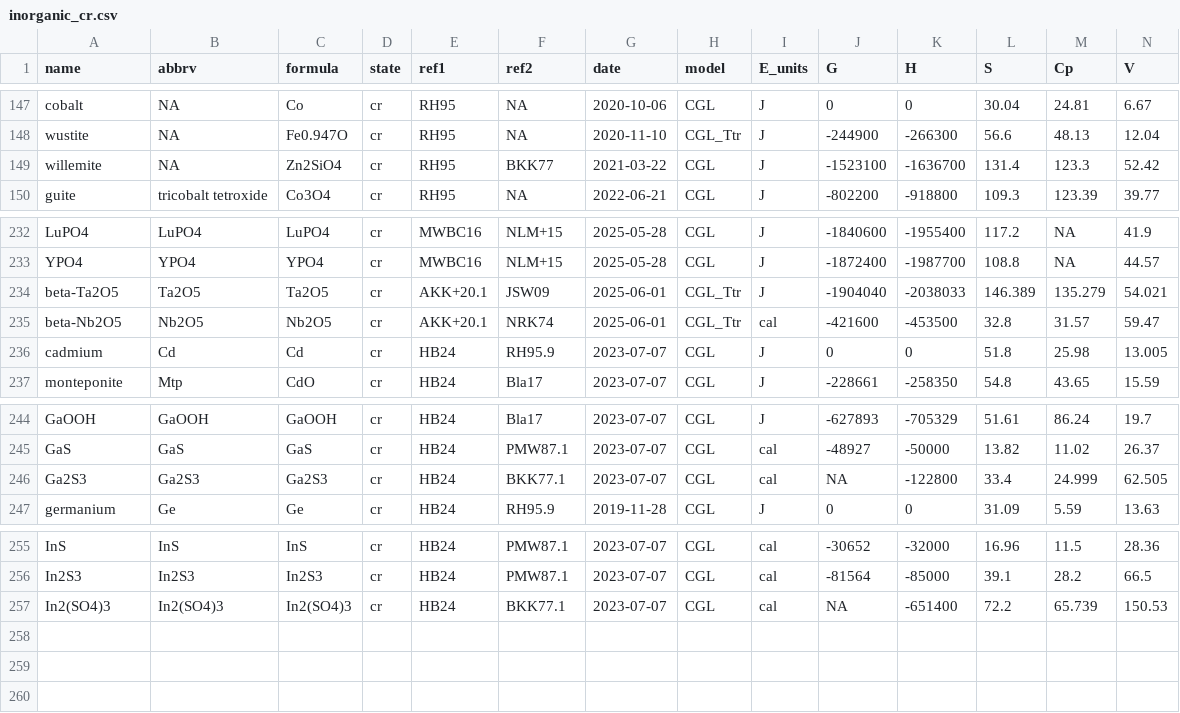
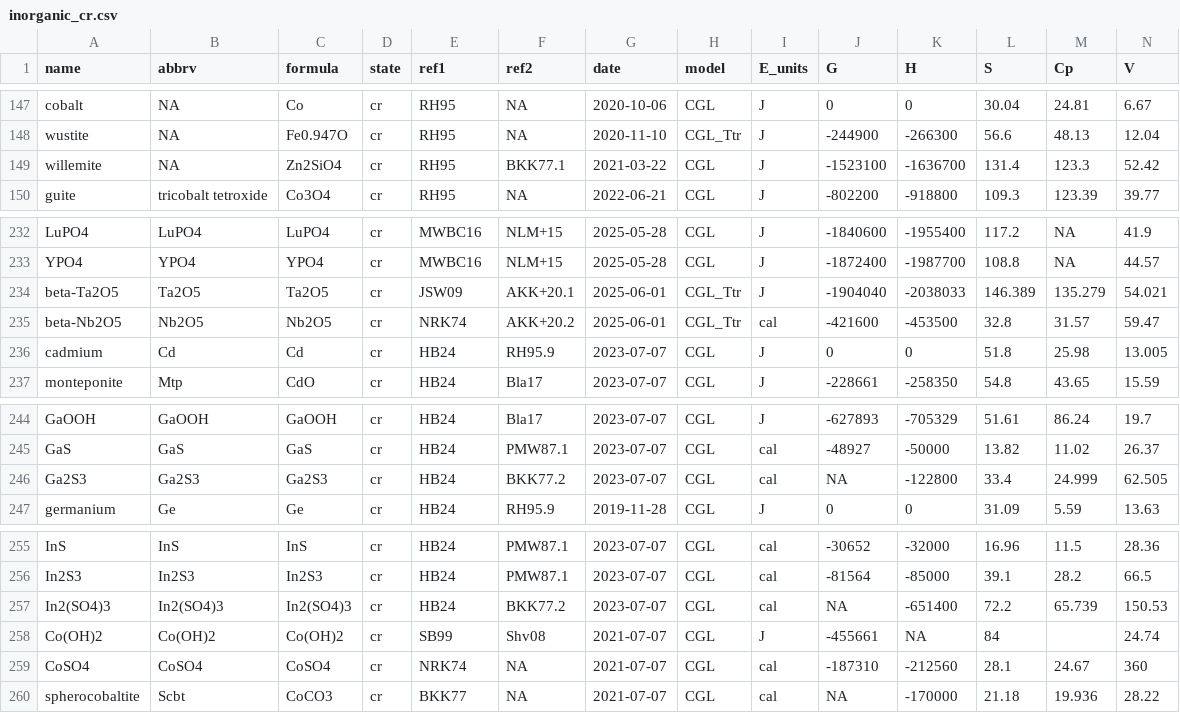
Before and after one commit to r-forge/chnosz, a CSV file: pkg/CHNOSZ/inst/extdata/OBIGT/inorganic_cr.csv, drawn as a sheet; only a part is shown, gaps mark what is left out; rows hold the shown columns only; the diff names each change by its address in the sheet, - before the commit and + after, or states it on an @@ line.

Commit message:
Add Co(OH)2, CoSO4, and spherocobaltite to inorganic_cr.csv
git-svn-id: svn://svn.r-forge.r-project.org/svnroot/chnosz@918 edb9625f-4e0d-4859-8d74-9fd3b1da38cb

```diff
--- a/pkg/CHNOSZ/inst/extdata/OBIGT/inorganic_cr.csv
+++ b/pkg/CHNOSZ/inst/extdata/OBIGT/inorganic_cr.csv
-F149 (ref2): BKK77
+F149 (ref2): BKK77.1
-E234 (ref1): AKK+20.1
+E234 (ref1): JSW09
-F234 (ref2): JSW09
+F234 (ref2): AKK+20.1
-E235 (ref1): AKK+20.1
+E235 (ref1): NRK74
-F235 (ref2): NRK74
+F235 (ref2): AKK+20.2
-F246 (ref2): BKK77.1
+F246 (ref2): BKK77.2
-F257 (ref2): BKK77.1
+F257 (ref2): BKK77.2
+row 258: Co(OH)2 | Co(OH)2 | Co(OH)2 | cr | SB99 | Shv08 | 2021-07-07 | CGL | J | -455661 | NA | 84 |  | 24.74
+row 259: CoSO4 | CoSO4 | CoSO4 | cr | NRK74 | NA | 2021-07-07 | CGL | cal | -187310 | -212560 | 28.1 | 24.67 | 360
+row 260: spherocobaltite | Scbt | CoCO3 | cr | BKK77 | NA | 2021-07-07 | CGL | cal | NA | -170000 | 21.18 | 19.936 | 28.22
```
Also changed, not shown: pkg/CHNOSZ/inst/extdata/misc/OBIGT_check.csv, pkg/CHNOSZ/inst/extdata/thermo/refs.csv, 5 other files.
